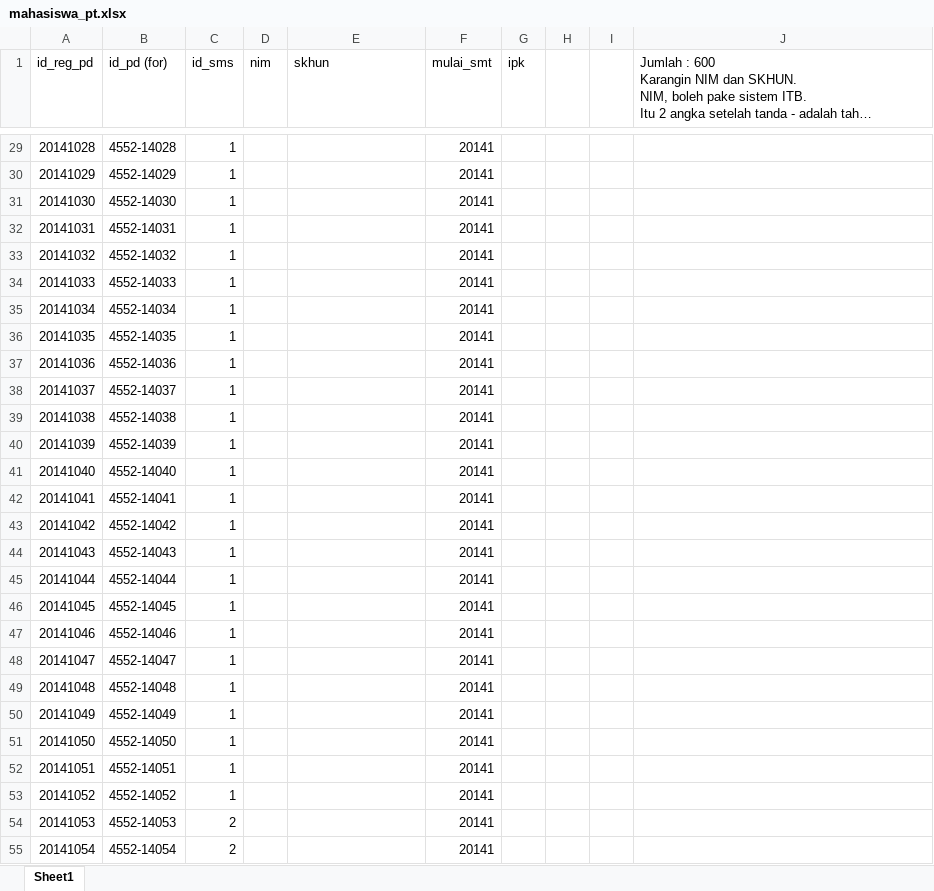
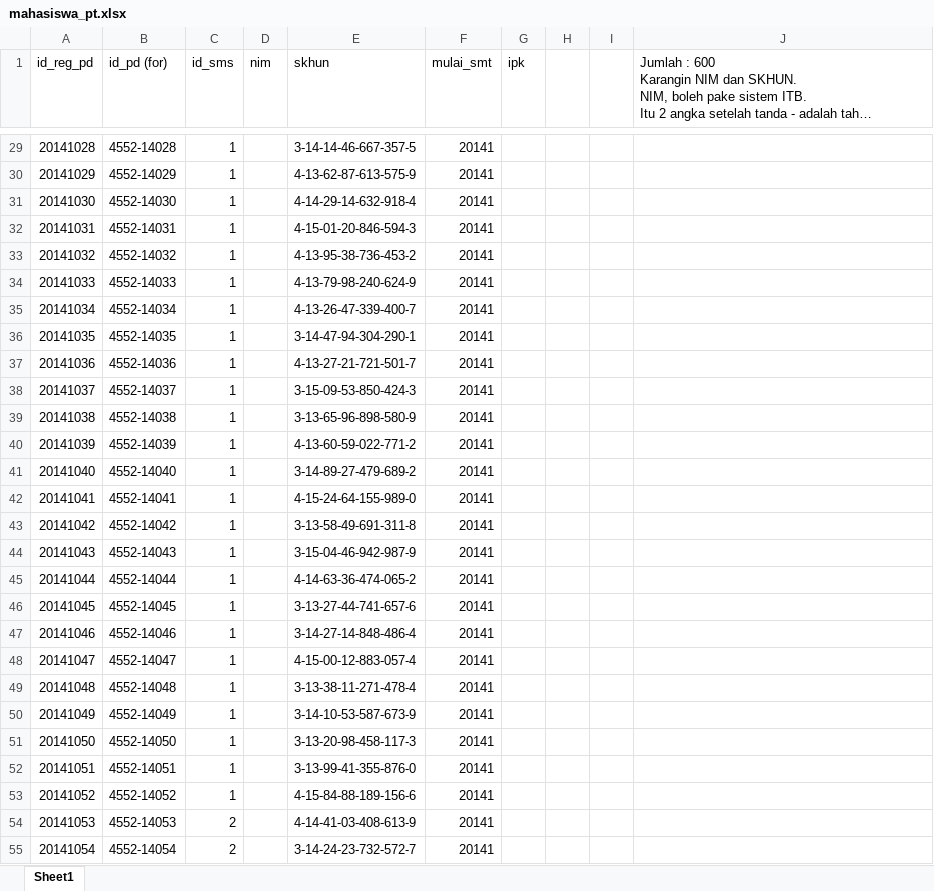
Before and after one commit to ramosjanoah/TubesMBD, an Excel workbook: mahasiswa_pt.xlsx, sheet Sheet1, drawn as a sheet; only a part is shown, gaps mark what is left out; long unchanged cells end in …; values as stored, in another font and other column widths than the file's, no borders; the diff covers the shown part only; the diff names each change by its address in the sheet, - before the commit and + after, or states it on an @@ line.

Commit message:
skhun

```diff
--- a/mahasiswa_pt.xlsx (sheet Sheet1)
+++ b/mahasiswa_pt.xlsx (sheet Sheet1)
-E29 (skhun): (empty)
+E29 (skhun): 3-14-14-46-667-357-5
-E30 (skhun): (empty)
+E30 (skhun): 4-13-62-87-613-575-9
-E31 (skhun): (empty)
+E31 (skhun): 4-14-29-14-632-918-4
-E32 (skhun): (empty)
+E32 (skhun): 4-15-01-20-846-594-3
-E33 (skhun): (empty)
+E33 (skhun): 4-13-95-38-736-453-2
-E34 (skhun): (empty)
+E34 (skhun): 4-13-79-98-240-624-9
-E35 (skhun): (empty)
+E35 (skhun): 4-13-26-47-339-400-7
-E36 (skhun): (empty)
+E36 (skhun): 3-14-47-94-304-290-1
-E37 (skhun): (empty)
+E37 (skhun): 4-13-27-21-721-501-7
-E38 (skhun): (empty)
+E38 (skhun): 3-15-09-53-850-424-3
-E39 (skhun): (empty)
+E39 (skhun): 3-13-65-96-898-580-9
-E40 (skhun): (empty)
+E40 (skhun): 4-13-60-59-022-771-2
-E41 (skhun): (empty)
+E41 (skhun): 3-14-89-27-479-689-2
-E42 (skhun): (empty)
+E42 (skhun): 4-15-24-64-155-989-0
-E43 (skhun): (empty)
+E43 (skhun): 3-13-58-49-691-311-8
-E44 (skhun): (empty)
+E44 (skhun): 3-15-04-46-942-987-9
-E45 (skhun): (empty)
+E45 (skhun): 4-14-63-36-474-065-2
-E46 (skhun): (empty)
+E46 (skhun): 3-13-27-44-741-657-6
-E47 (skhun): (empty)
+E47 (skhun): 3-14-27-14-848-486-4
-E48 (skhun): (empty)
+E48 (skhun): 4-15-00-12-883-057-4
-E49 (skhun): (empty)
+E49 (skhun): 3-13-38-11-271-478-4
-E50 (skhun): (empty)
+E50 (skhun): 3-14-10-53-587-673-9
-E51 (skhun): (empty)
+E51 (skhun): 3-13-20-98-458-117-3
-E52 (skhun): (empty)
+E52 (skhun): 3-13-99-41-355-876-0
-E53 (skhun): (empty)
+E53 (skhun): 4-15-84-88-189-156-6
-E54 (skhun): (empty)
+E54 (skhun): 4-14-41-03-408-613-9
-E55 (skhun): (empty)
+E55 (skhun): 3-14-24-23-732-572-7
```
Also changed, not shown: 573 edited cells elsewhere in this sheet, 1 other file.
